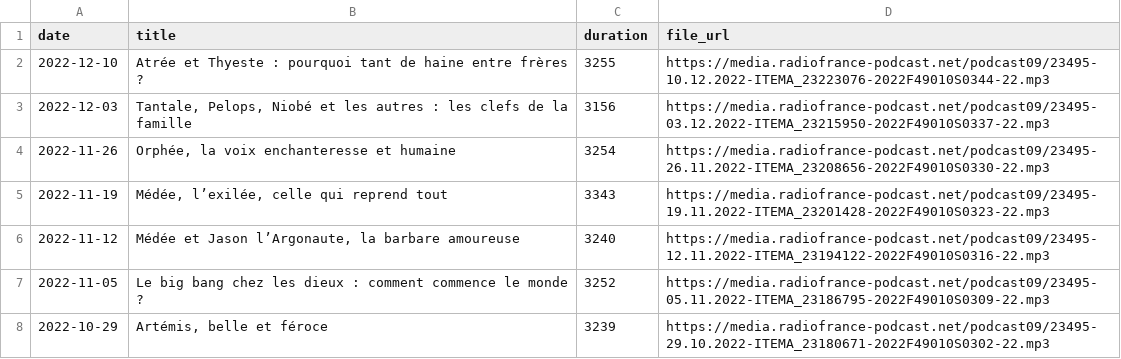
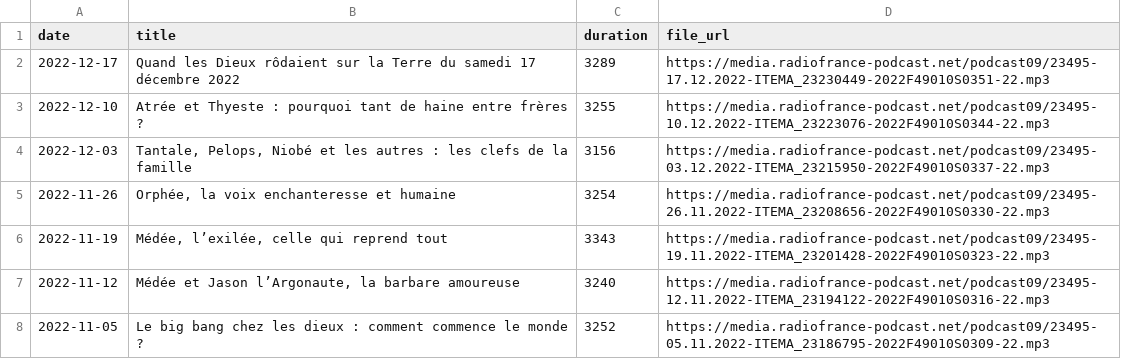
Before and after one commit to ahasverus/franceinter, a CSV file: inst/csv/quand-les-dieux-rodaient-sur-la-terre.csv, drawn as a sheet; only a part is shown; the shorter side is filled out with more unchanged rows.

```diff
--- a/inst/csv/quand-les-dieux-rodaient-sur-la-terre.csv
+++ b/inst/csv/quand-les-dieux-rodaient-sur-la-terre.csv
@@ -1,2 +1,3 @@
 "date";"title";"duration";"file_url"
+"2022-12-17";"Quand les Dieux rôdaient sur la Terre du samedi 17 décembre 2022";3289;"https://media.radiofrance-podcast.net/podcast09/23495-17.12.2022-ITEMA_23230449-2022F49010S0351-22.mp3"
 "2022-12-10";"Atrée et Thyeste : pourquoi tant de haine entre frères ?";3255;"https://media.radiofrance-podcast.net/podcast09/23495-10.12.2022-ITEMA_23223076-2022F49010S0344-22.mp3"
```
Also changed, not shown: inst/csv/carbone-14-le-magazine-de-l-archeologie.csv, inst/csv/fictions-samedi-noir.csv, 3 other files.
